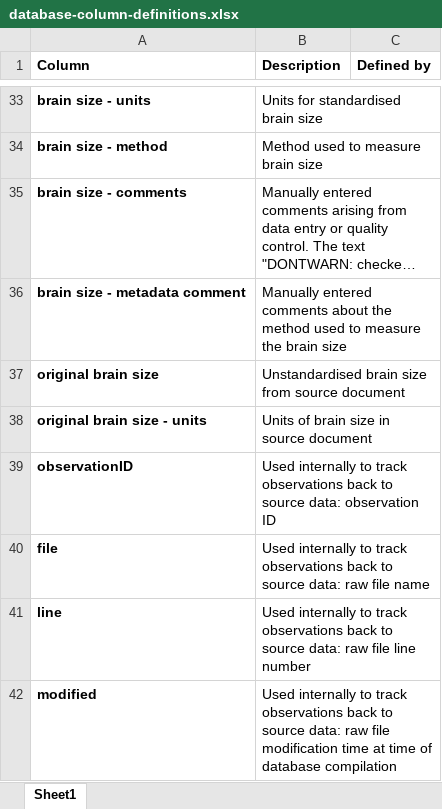
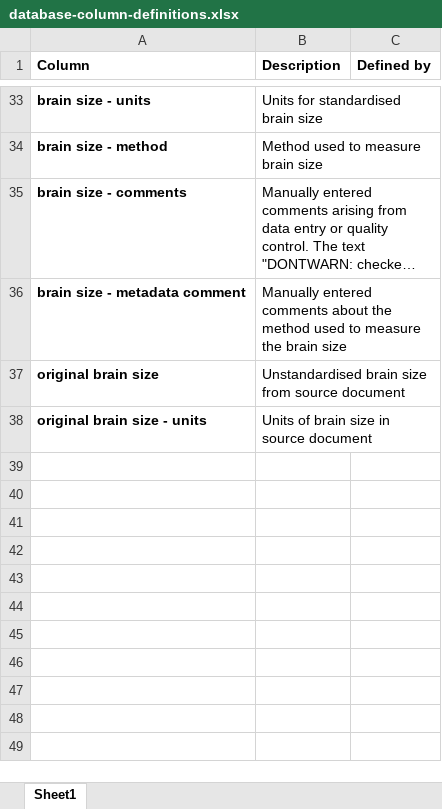
Before and after one commit to animaltraits/animaltraits.github.io, an Excel workbook: data/database-column-definitions.xlsx, sheet Sheet1, drawn as a sheet; only a part is shown, gaps mark what is left out; long unchanged cells end in …; values as stored, in another font and other column widths than the file's, no borders; the diff names each change by its address in the sheet, - before the commit and + after, or states it on an @@ line.

```diff
--- a/data/database-column-definitions.xlsx (sheet Sheet1)
+++ b/data/database-column-definitions.xlsx (sheet Sheet1)
-row 39: observationID | Used internally to track observations back to source data: observation ID
-row 40: file | Used internally to track observations back to source data: raw file name
-row 41: line | Used internally to track observations back to source data: raw file line number
-row 42: modified | Used internally to track observations back to source data: raw file modification time at time of database compilation
```
Also changed, not shown: docs/observations.xlsx, 5 other files.
